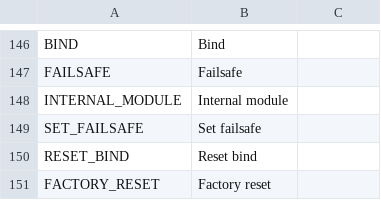
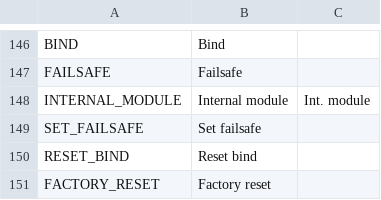
Before and after one commit to tbrautaset/ETHOS-Feedback-Community, a CSV file: translations/display/en.csv, drawn as a sheet; only a part is shown, gaps mark what is left out.

Commit message:
Abbreviate "Internal module" to "Int. module" on small radios.

```diff
--- a/translations/display/en.csv
+++ b/translations/display/en.csv
@@ -147,3 +147,3 @@ BIND,"Bind",
 FAILSAFE,"Failsafe",
-INTERNAL_MODULE,"Internal module",
+INTERNAL_MODULE,"Internal module","Int. module"
 SET_FAILSAFE,"Set failsafe",
```
